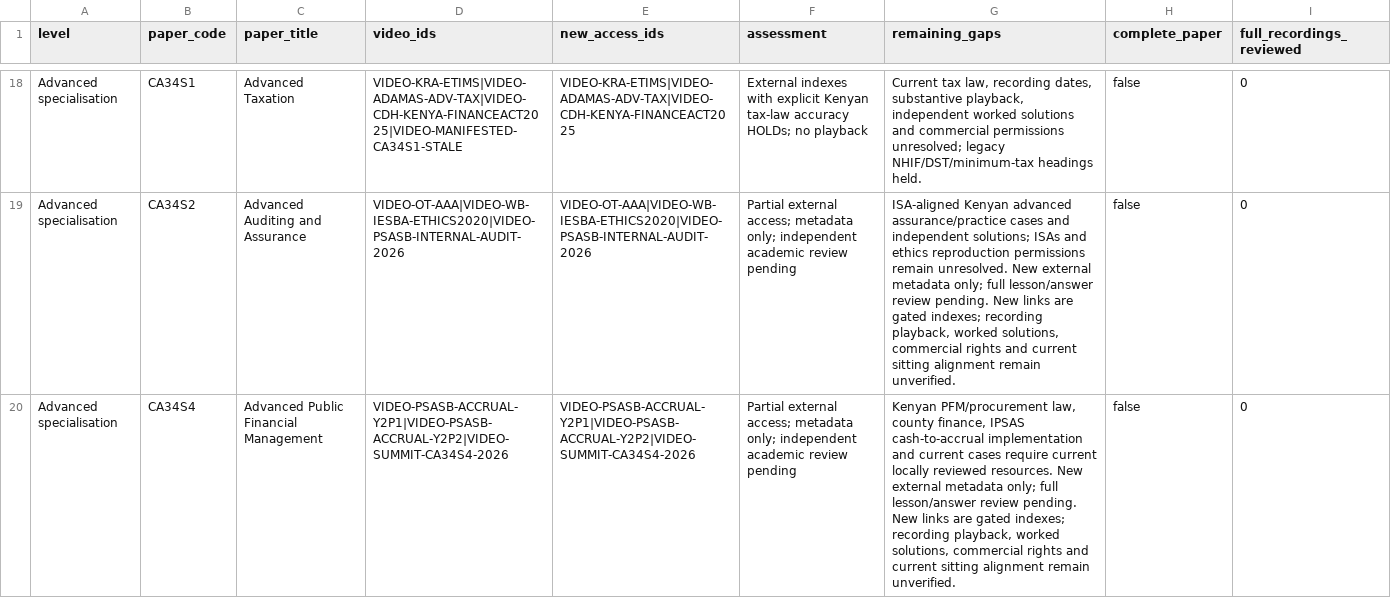
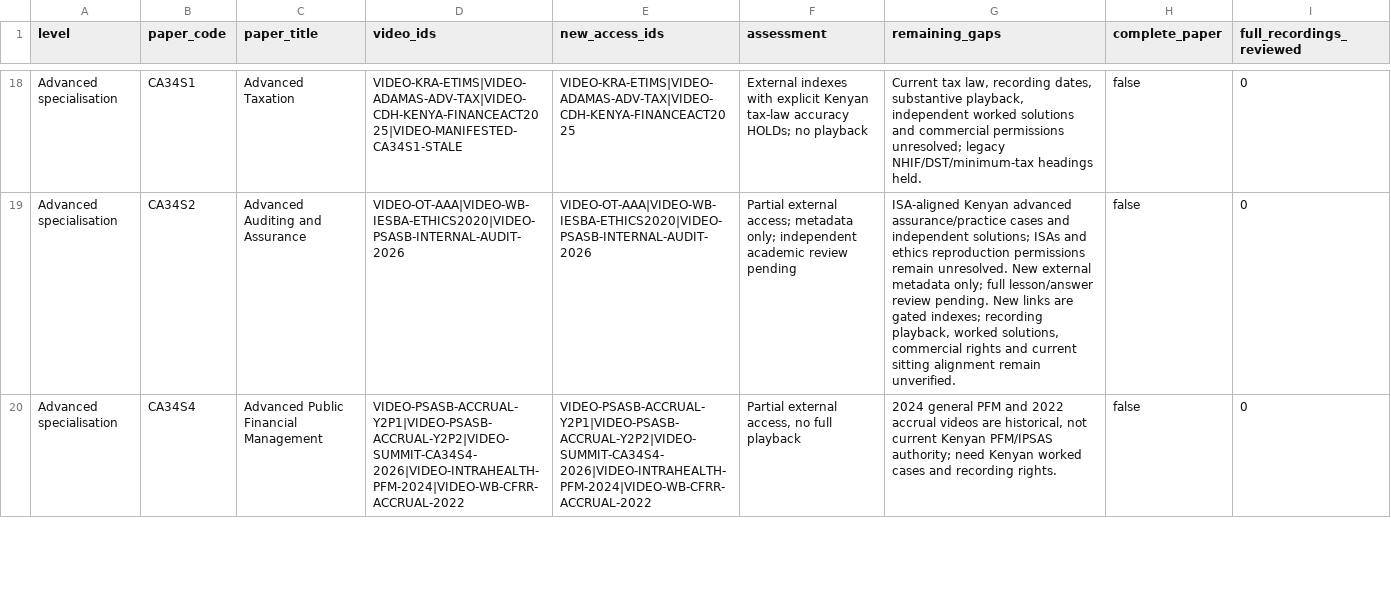
Before and after one commit to StudyMate-N/Certiprep, a CSV file: research-library/kenya-cpa/video-catalogue/video-coverage.csv, drawn as a sheet; only a part is shown, gaps mark what is left out; the diff covers the shown part only; the diff names each change by its address in the sheet, - before the commit and + after, or states it on an @@ line.

```diff
--- a/research-library/kenya-cpa/video-catalogue/video-coverage.csv
+++ b/research-library/kenya-cpa/video-catalogue/video-coverage.csv
-D20 (video_ids): VIDEO-PSASB-ACCRUAL-Y2P1|VIDEO-PSASB-ACCRUAL-Y2P2|VIDEO-SUMMIT-CA34S4-2026
+D20 (video_ids): VIDEO-PSASB-ACCRUAL-Y2P1|VIDEO-PSASB-ACCRUAL-Y2P2|VIDEO-SUMMIT-CA34S4-2026|VIDEO-INTRAHEALTH-PFM-2024|VIDEO-WB-CFRR-ACCRUAL-2022
-E20 (new_access_ids): VIDEO-PSASB-ACCRUAL-Y2P1|VIDEO-PSASB-ACCRUAL-Y2P2|VIDEO-SUMMIT-CA34S4-2026
+E20 (new_access_ids): VIDEO-PSASB-ACCRUAL-Y2P1|VIDEO-PSASB-ACCRUAL-Y2P2|VIDEO-SUMMIT-CA34S4-2026|VIDEO-INTRAHEALTH-PFM-2024|VIDEO-WB-CFRR-ACCRUAL-2022
-F20 (assessment): Partial external access; metadata only; independent academic review pending
+F20 (assessment): Partial external access, no full playback
-G20 (remaining_gaps): Kenyan PFM/procurement law, county finance, IPSAS cash-to-accrual implementation and current cases require current locally reviewed resources. New external metadata only; full lesson/answer review pending. New links are gated indexes; recording playback, worked solutions, commercial rights and current sitting alignment remain unverified.
+G20 (remaining_gaps): 2024 general PFM and 2022 accrual videos are historical, not current Kenyan PFM/IPSAS authority; need Kenyan worked cases and recording rights.
```
Also changed, not shown: 4 edited cells elsewhere in this file, research-library/kenya-cpa/session-2026-11-01/rights/rights-register.csv, research-library/kenya-cpa/session-2026-11-01/rights/usage-rights-by-action.csv, 14 other files.
